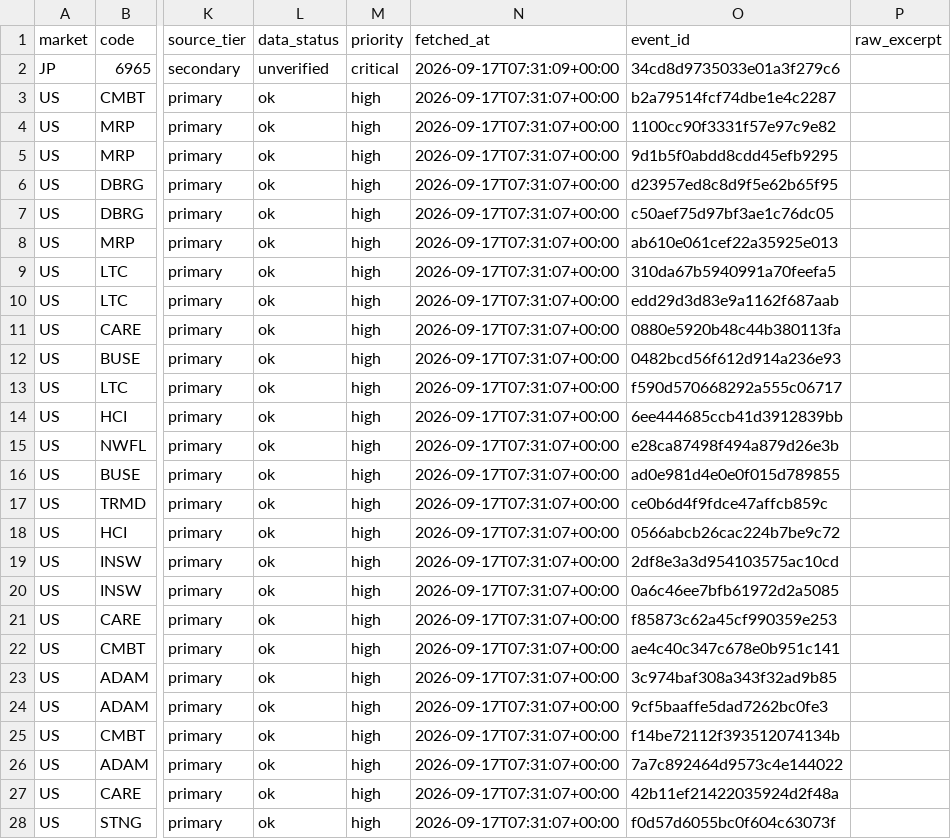
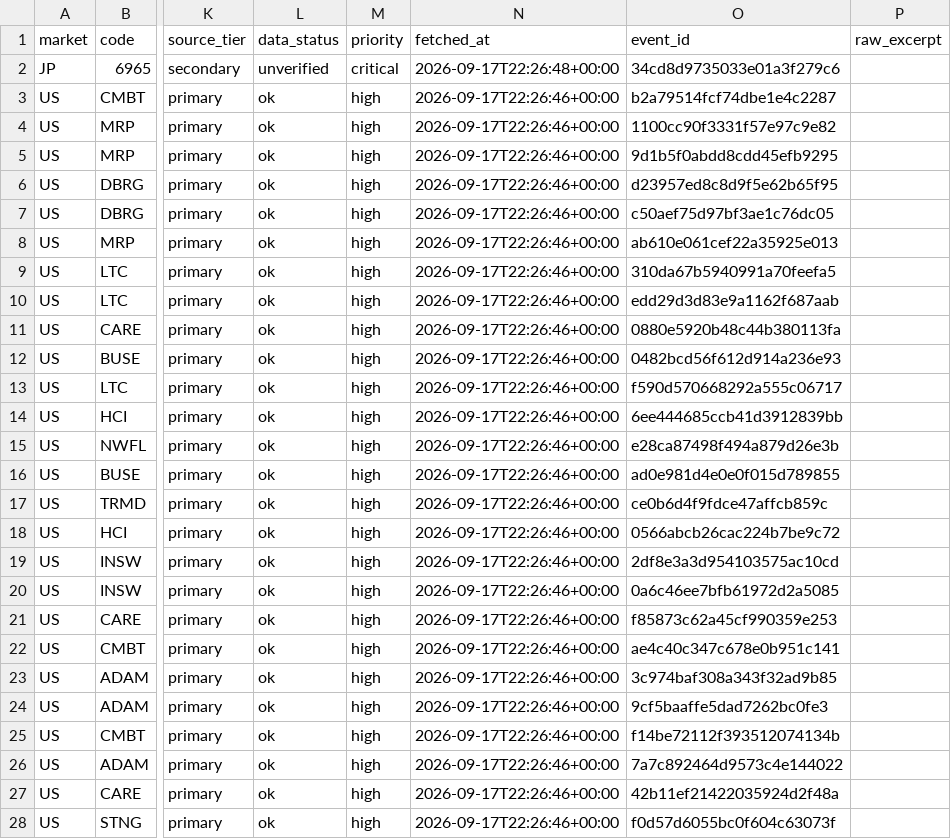
Before and after one commit to singingdog47/nvestment-quant, a CSV file: data/intelligence/company_events_latest.csv, drawn as a sheet; only a part is shown, gaps mark what is left out; the diff covers the shown part only; the diff names each change by its address in the sheet, - before the commit and + after, or states it on an @@ line.

```diff
--- a/data/intelligence/company_events_latest.csv
+++ b/data/intelligence/company_events_latest.csv
-N2 (fetched_at): 2026-09-17T07:31:09+00:00
+N2 (fetched_at): 2026-09-17T22:26:48+00:00
-N3:N28 (fetched_at): 2026-09-17T07:31:07+00:00
+N3:N28 (fetched_at): 2026-09-17T22:26:46+00:00
```
Also changed, not shown: 4 added rows, 2 removed rows and 51 edited cells elsewhere in this file, data/intelligence/company_events_new.csv, data/intelligence/company_snapshot_latest.csv, 30 other files.
